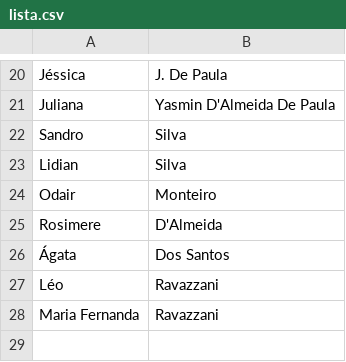
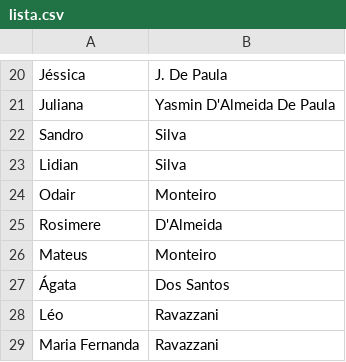
Before and after one commit to oViebrantz/ConviteCasamento, a CSV file: lista.csv, drawn as a sheet; only a part is shown, gaps mark what is left out.

Commit message:
Add Mateus Monteiro to lista.csv

```diff
--- a/lista.csv
+++ b/lista.csv
@@ -25,2 +25,3 @@ Odair ,Monteiro
 Rosimere ,D'Almeida
+Mateus ,Monteiro
 Ágata ,Dos Santos
```
